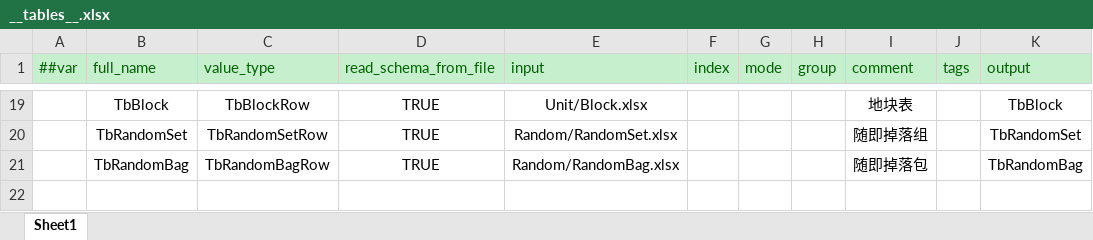
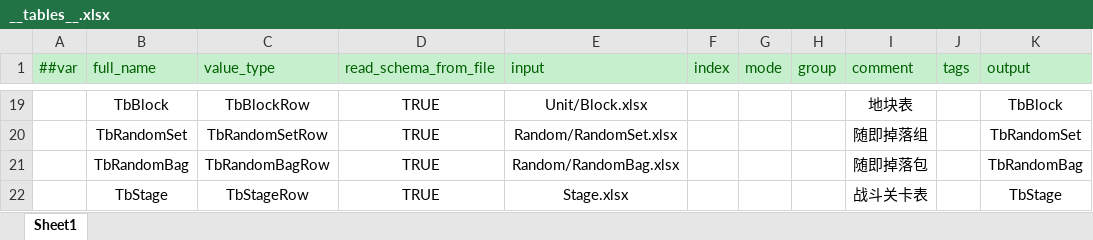
Before and after one commit to alsostone/com.stone.et8, an Excel workbook: Unity/Assets/Config/Excel/Datas/__tables__.xlsx, sheet Sheet1, drawn as a sheet; only a part is shown, gaps mark what is left out; values as stored, in another font and other column widths than the file's, no borders; the diff names each change by its address in the sheet, - before the commit and + after, or states it on an @@ line.

```diff
--- a/Unity/Assets/Config/Excel/Datas/__tables__.xlsx (sheet Sheet1)
+++ b/Unity/Assets/Config/Excel/Datas/__tables__.xlsx (sheet Sheet1)
+row 22:  | TbStage | TbStageRow | TRUE | Stage.xlsx |  |  |  | 战斗关卡表 |  | TbStage
```
Also changed, not shown: 38 other files.
